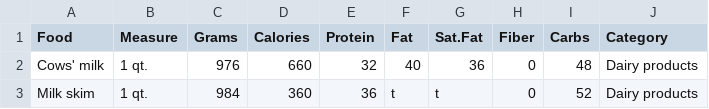
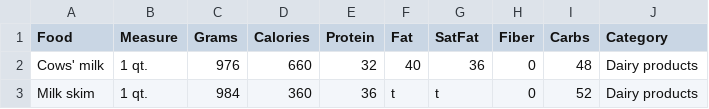
Before and after one commit to milanimcgraw/NutriChat-End-to-End-RAG-, a CSV file: Data/nutrients_csvfile.csv, drawn as a sheet; only a part is shown.

```diff
--- a/Data/nutrients_csvfile.csv
+++ b/Data/nutrients_csvfile.csv
@@ -1,2 +1,2 @@
-Food,Measure,Grams,Calories,Protein,Fat,Sat.Fat,Fiber,Carbs,Category
+Food,Measure,Grams,Calories,Protein,Fat,SatFat,Fiber,Carbs,Category
 Cows' milk,1 qt.,976,660,32,40,36,0,48,Dairy products
```
Also changed, not shown: 19 other files.
